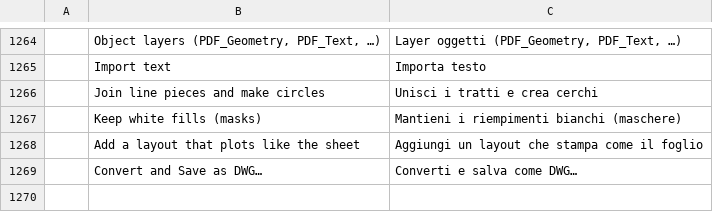
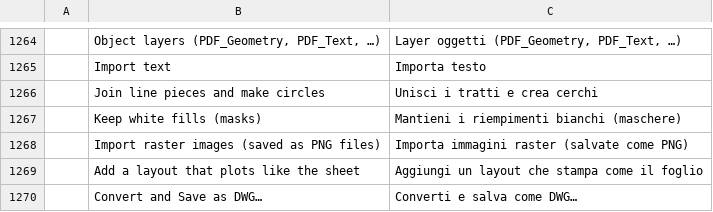
Before and after one commit to AICodeForgedev/cadaddy, a TSV file: crates/ui-egui/src/i18n/it.tsv, drawn as a sheet; only a part is shown, gaps mark what is left out; the diff names each change by its address in the sheet, - before the commit and + after, or states it on an @@ line.

```diff
--- a/crates/ui-egui/src/i18n/it.tsv
+++ b/crates/ui-egui/src/i18n/it.tsv
+row 1268:  | Import raster images (saved as PNG files) | Importa immagini raster (salvate come PNG)
```
Also changed, not shown: crates/ui-egui/src/i18n/cs.tsv, crates/ui-egui/src/i18n/es.tsv, 26 other files.
